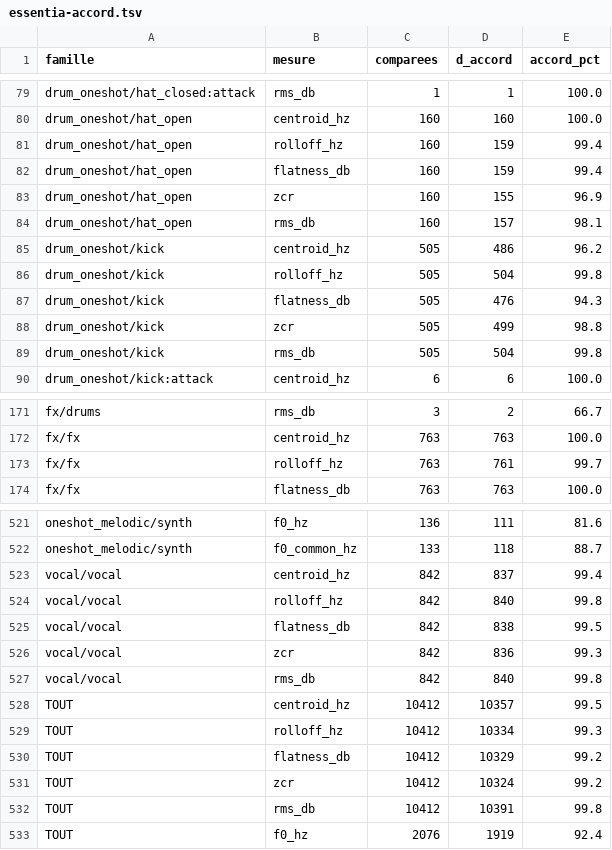
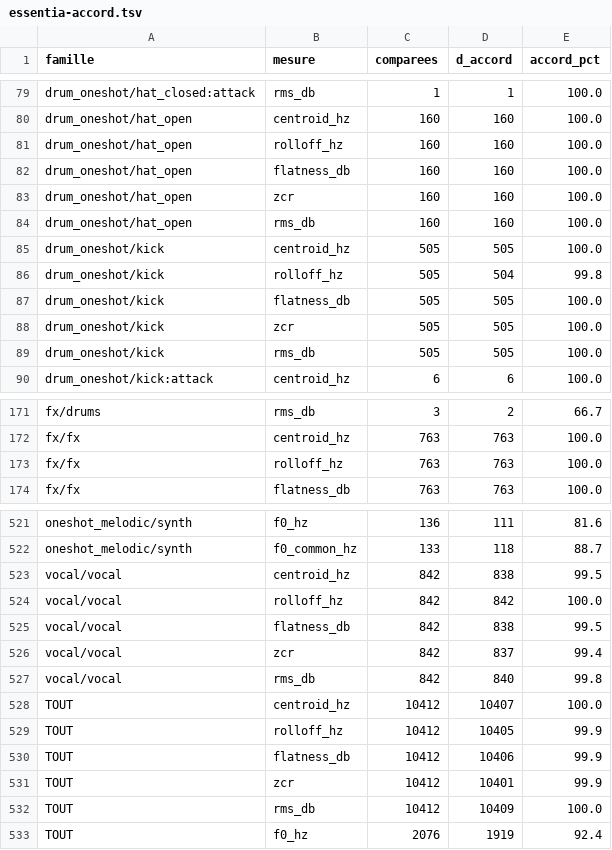
Before and after one commit to benjaminpaquot123-netizen/pocket-studio, a TSV file: docs/sons/fin/essentia-accord.tsv, drawn as a sheet; only a part is shown, gaps mark what is left out; the diff covers the shown part only.

```diff
--- a/docs/sons/fin/essentia-accord.tsv
+++ b/docs/sons/fin/essentia-accord.tsv
@@ -80,11 +80,11 @@ drum_oneshot/hat_closed:attack	rms_db	1	1	100.0
 drum_oneshot/hat_open	centroid_hz	160	160	100.0
-drum_oneshot/hat_open	rolloff_hz	160	159	99.4
-drum_oneshot/hat_open	flatness_db	160	159	99.4
-drum_oneshot/hat_open	zcr	160	155	96.9
-drum_oneshot/hat_open	rms_db	160	157	98.1
-drum_oneshot/kick	centroid_hz	505	486	96.2
+drum_oneshot/hat_open	rolloff_hz	160	160	100.0
+drum_oneshot/hat_open	flatness_db	160	160	100.0
+drum_oneshot/hat_open	zcr	160	160	100.0
+drum_oneshot/hat_open	rms_db	160	160	100.0
+drum_oneshot/kick	centroid_hz	505	505	100.0
 drum_oneshot/kick	rolloff_hz	505	504	99.8
-drum_oneshot/kick	flatness_db	505	476	94.3
-drum_oneshot/kick	zcr	505	499	98.8
-drum_oneshot/kick	rms_db	505	504	99.8
+drum_oneshot/kick	flatness_db	505	505	100.0
+drum_oneshot/kick	zcr	505	505	100.0
+drum_oneshot/kick	rms_db	505	505	100.0
 drum_oneshot/kick:attack	centroid_hz	6	6	100.0
@@ -172,3 +172,3 @@ fx/drums	rms_db	3	2	66.7
 fx/fx	centroid_hz	763	763	100.0
-fx/fx	rolloff_hz	763	761	99.7
+fx/fx	rolloff_hz	763	763	100.0
 fx/fx	flatness_db	763	763	100.0
@@ -522,12 +522,12 @@ oneshot_melodic/synth	f0_hz	136	111	81.6
 oneshot_melodic/synth	f0_common_hz	133	118	88.7
-vocal/vocal	centroid_hz	842	837	99.4
-vocal/vocal	rolloff_hz	842	840	99.8
+vocal/vocal	centroid_hz	842	838	99.5
+vocal/vocal	rolloff_hz	842	842	100.0
 vocal/vocal	flatness_db	842	838	99.5
-vocal/vocal	zcr	842	836	99.3
+vocal/vocal	zcr	842	837	99.4
 vocal/vocal	rms_db	842	840	99.8
-TOUT	centroid_hz	10412	10357	99.5
-TOUT	rolloff_hz	10412	10334	99.3
-TOUT	flatness_db	10412	10329	99.2
-TOUT	zcr	10412	10324	99.2
-TOUT	rms_db	10412	10391	99.8
+TOUT	centroid_hz	10412	10407	100.0
+TOUT	rolloff_hz	10412	10405	99.9
+TOUT	flatness_db	10412	10406	99.9
+TOUT	zcr	10412	10401	99.9
+TOUT	rms_db	10412	10409	100.0
 TOUT	f0_hz	2076	1919	92.4
```
Also changed, not shown: 100 edited cells elsewhere in this file, docs/sons/fin/essentia-familles.tsv, 1 other file.
